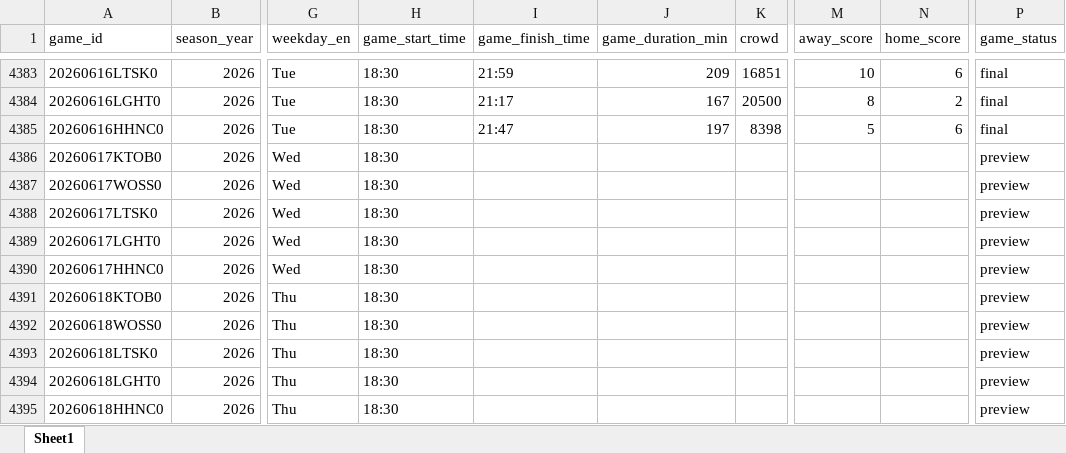
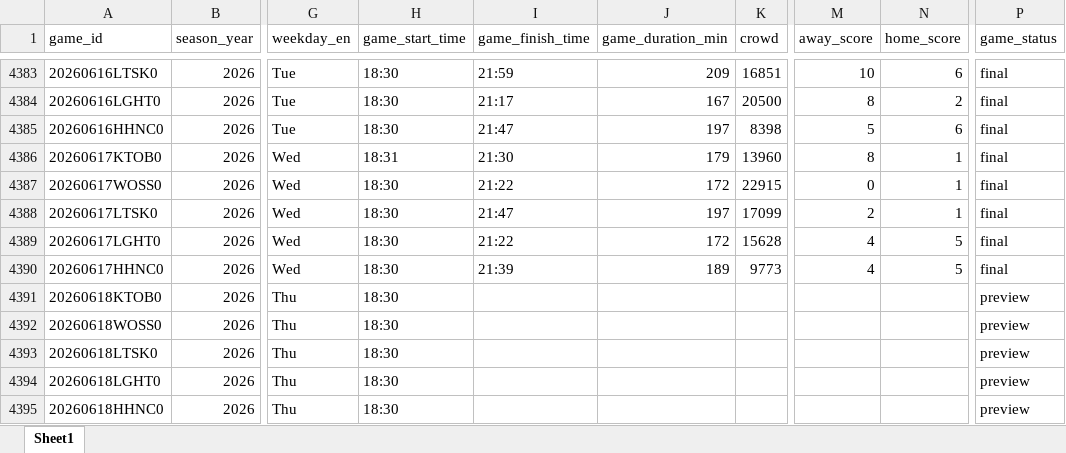
Before and after one commit to comographer/kbo-crawler, an Excel workbook: data/output/kbo_schedule.xlsx, sheet Sheet1, drawn as a sheet; only a part is shown, gaps mark what is left out; values as stored, in another font and other column widths than the file's, no borders; the diff names each change by its address in the sheet, - before the commit and + after, or states it on an @@ line.

Commit message:
Update KBO data 2021-2026 months 01-12

```diff
--- a/data/output/kbo_schedule.xlsx (sheet Sheet1)
+++ b/data/output/kbo_schedule.xlsx (sheet Sheet1)
-H4386 (game_start_time): 18:30
+H4386 (game_start_time): 18:31
-I4386 (game_finish_time): (empty)
+I4386 (game_finish_time): 21:30
-J4386 (game_duration_min): (empty)
+J4386 (game_duration_min): 179
-K4386 (crowd): (empty)
+K4386 (crowd): 13960
-M4386 (away_score): (empty)
+M4386 (away_score): 8
-N4386:N4388 (home_score): (empty)
+N4386:N4388 (home_score): 1
-P4386:P4390 (game_status): preview
+P4386:P4390 (game_status): final
-I4387 (game_finish_time): (empty)
+I4387 (game_finish_time): 21:22
-J4387 (game_duration_min): (empty)
+J4387 (game_duration_min): 172
-K4387 (crowd): (empty)
+K4387 (crowd): 22915
-M4387 (away_score): (empty)
+M4387 (away_score): 0
-I4388 (game_finish_time): (empty)
+I4388 (game_finish_time): 21:47
-J4388 (game_duration_min): (empty)
+J4388 (game_duration_min): 197
-K4388 (crowd): (empty)
+K4388 (crowd): 17099
-M4388 (away_score): (empty)
+M4388 (away_score): 2
-I4389 (game_finish_time): (empty)
+I4389 (game_finish_time): 21:22
-J4389 (game_duration_min): (empty)
+J4389 (game_duration_min): 172
-K4389 (crowd): (empty)
+K4389 (crowd): 15628
-M4389:M4390 (away_score): (empty)
+M4389:M4390 (away_score): 4
-N4389:N4390 (home_score): (empty)
+N4389:N4390 (home_score): 5
-I4390 (game_finish_time): (empty)
+I4390 (game_finish_time): 21:39
-J4390 (game_duration_min): (empty)
+J4390 (game_duration_min): 189
-K4390 (crowd): (empty)
+K4390 (crowd): 9773
```
Also changed, not shown: 2 other files.
